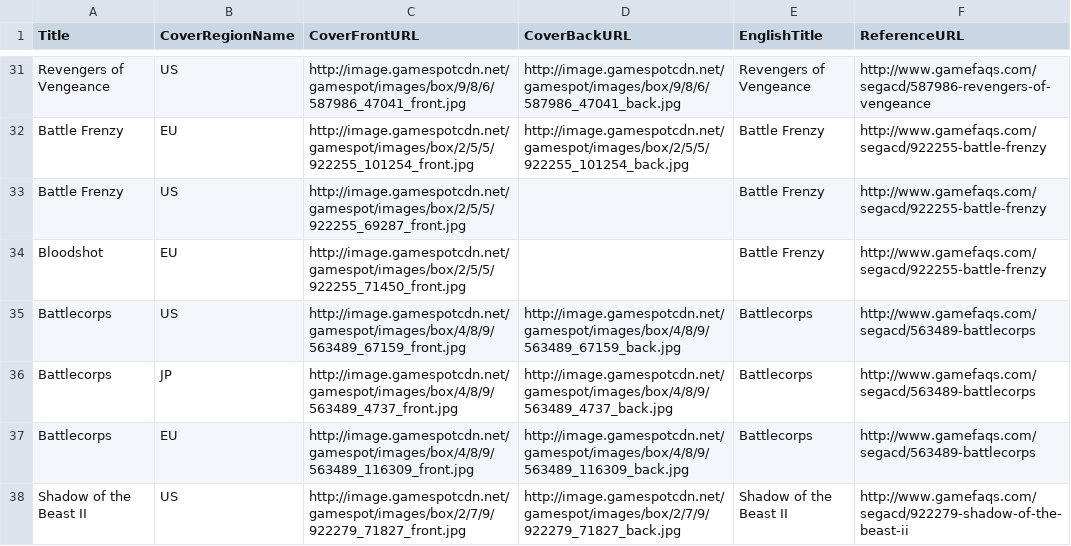
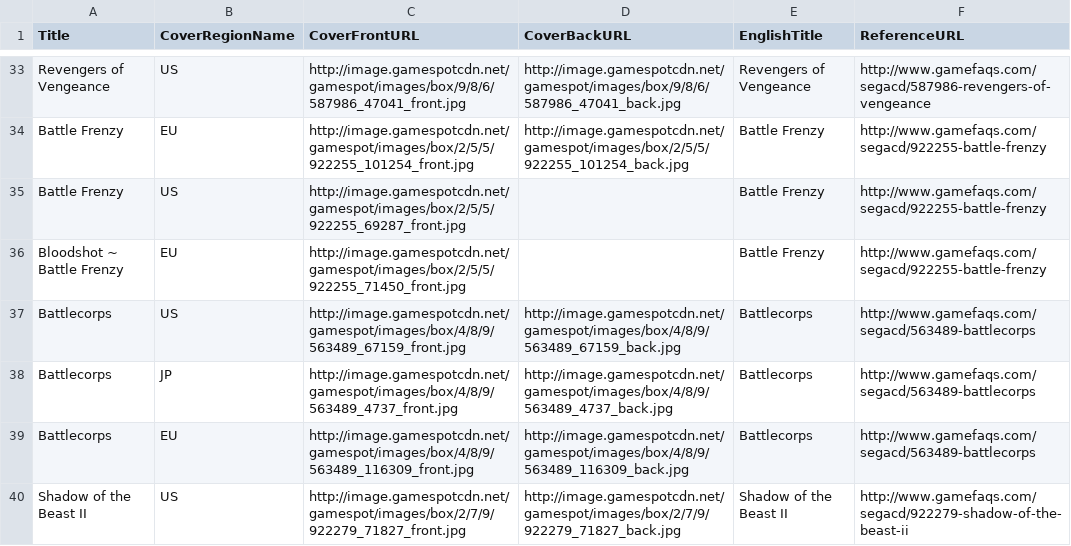
Before and after one commit to OpenVGDB/Parser, a CSV file: Parse/covers/SCD.csv, drawn as a sheet; only a part is shown, gaps mark what is left out; the diff covers the shown part only.

Commit message:
Manual corrections for SCD

```diff
--- a/Parse/covers/SCD.csv
+++ b/Parse/covers/SCD.csv
@@ -33,3 +35,3 @@
 "Battle Frenzy","US","http://image.gamespotcdn.net/gamespot/images/box/2/5/5/922255_69287_front.jpg","","Battle Frenzy","http://www.gamefaqs.com/segacd/922255-battle-frenzy"
-"Bloodshot","EU","http://image.gamespotcdn.net/gamespot/images/box/2/5/5/922255_71450_front.jpg","","Battle Frenzy","http://www.gamefaqs.com/segacd/922255-battle-frenzy"
+"Bloodshot ~ Battle Frenzy","EU","http://image.gamespotcdn.net/gamespot/images/box/2/5/5/922255_71450_front.jpg","","Battle Frenzy","http://www.gamefaqs.com/segacd/922255-battle-frenzy"
 "Battlecorps","US","http://image.gamespotcdn.net/gamespot/images/box/4/8/9/563489_67159_front.jpg","http://image.gamespotcdn.net/gamespot/images/box/4/8/9/563489_67159_back.jpg","Battlecorps","http://www.gamefaqs.com/segacd/563489-battlecorps"
```
Also changed, not shown: 3 added rows and 23 edited cells elsewhere in this file.
